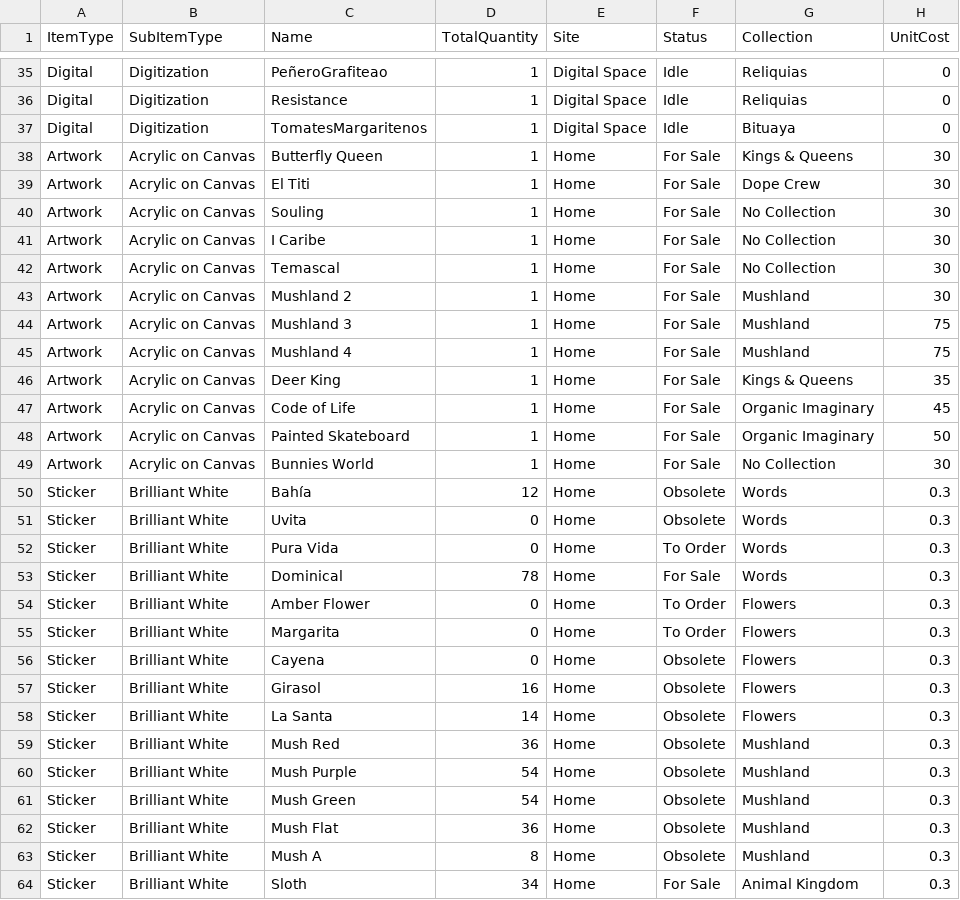
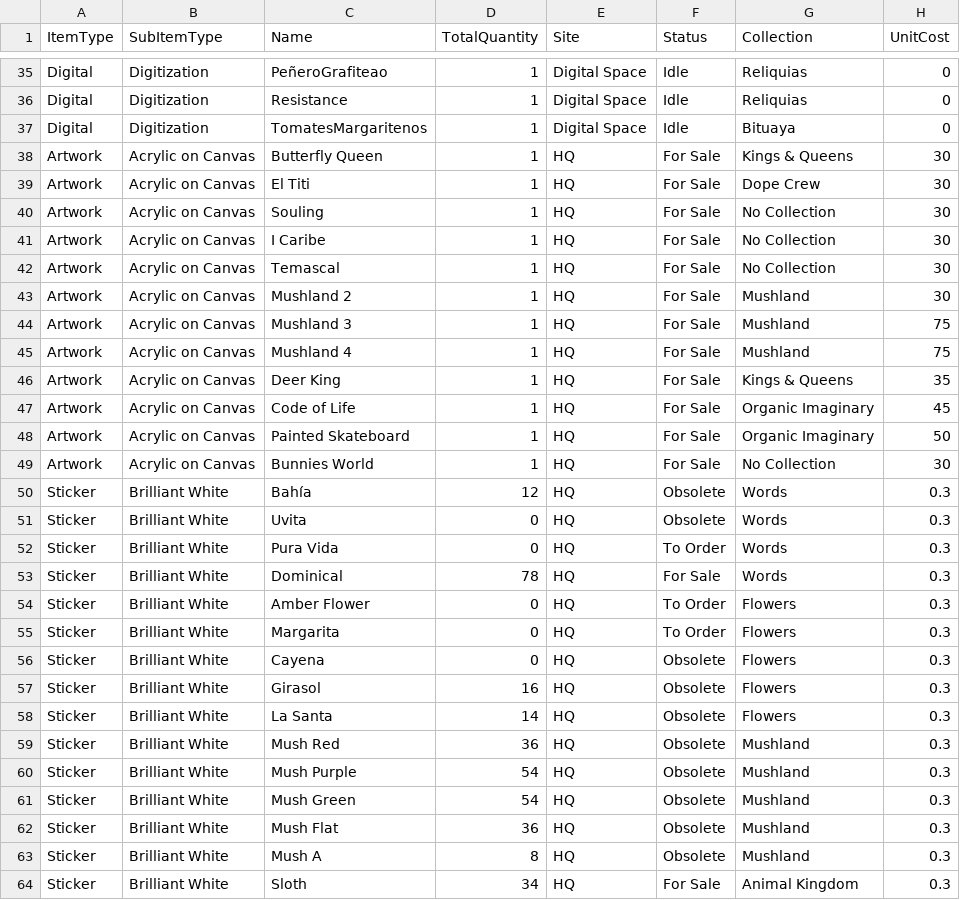
Before and after one commit to OntriDS/thegame, a CSV file: backups/items/inventory-this.csv, drawn as a sheet; only a part is shown, gaps mark what is left out; the diff covers the shown part only; the diff names each change by its address in the sheet, - before the commit and + after, or states it on an @@ line.

Commit message:
item-import

```diff
--- a/backups/items/inventory-this.csv
+++ b/backups/items/inventory-this.csv
-E38:E64 (Site): Home
+E38:E64 (Site): HQ
```
Also changed, not shown: 127 edited cells elsewhere in this file, 4 other files.
